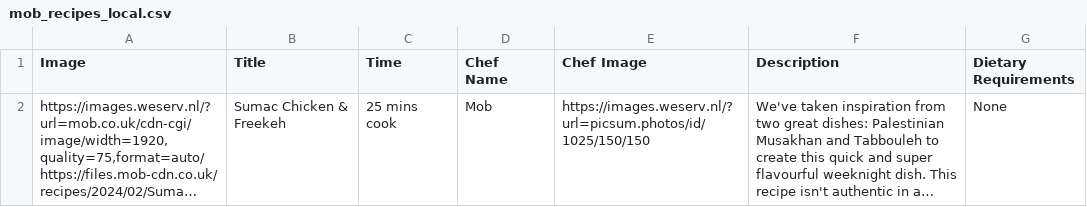
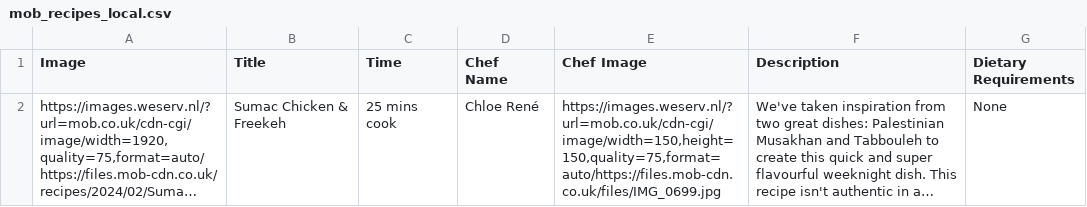
Before and after one commit to joshymobsy/Recipe-Populator, a CSV file: mob_recipes_local.csv, drawn as a sheet; long unchanged cells end in …; the diff names each change by its address in the sheet, - before the commit and + after, or states it on an @@ line.

Commit message:
Update chef name and image for Sumac Chicken & Freekeh recipe

```diff
--- a/mob_recipes_local.csv
+++ b/mob_recipes_local.csv
-D2 (Chef Name): Mob
+D2 (Chef Name): Chloe René
-E2 (Chef Image): https://images.weserv.nl/?url=picsum.photos/id/1025/150/150
+E2 (Chef Image): https://images.weserv.nl/?url=mob.co.uk/cdn-cgi/image/width=150,height=150,quality=75,format=auto/https://files.mob-cdn.co.uk/files/IMG_0699.jpg
```
